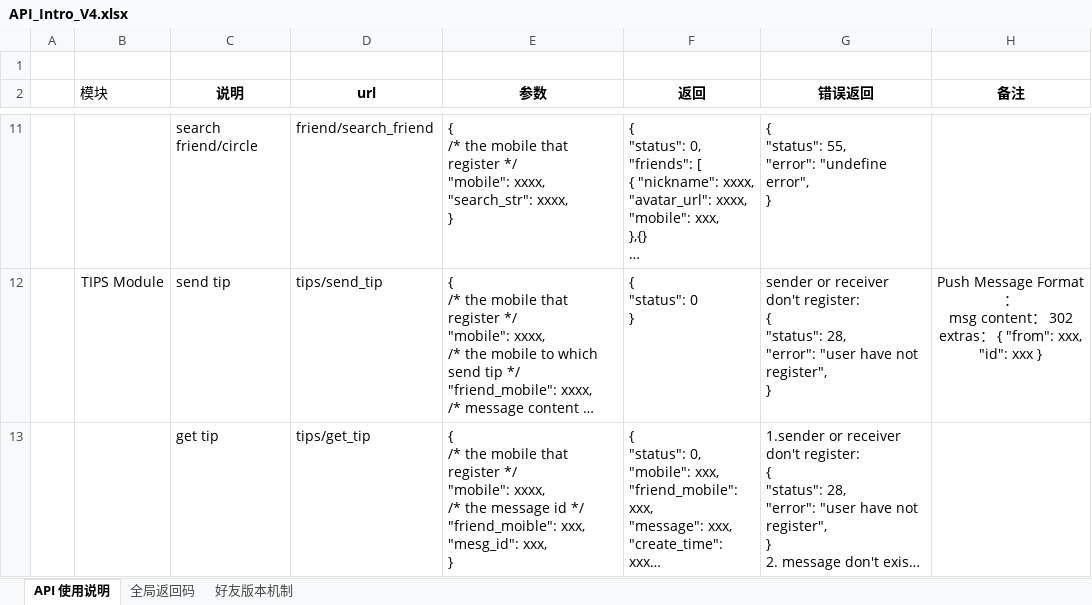
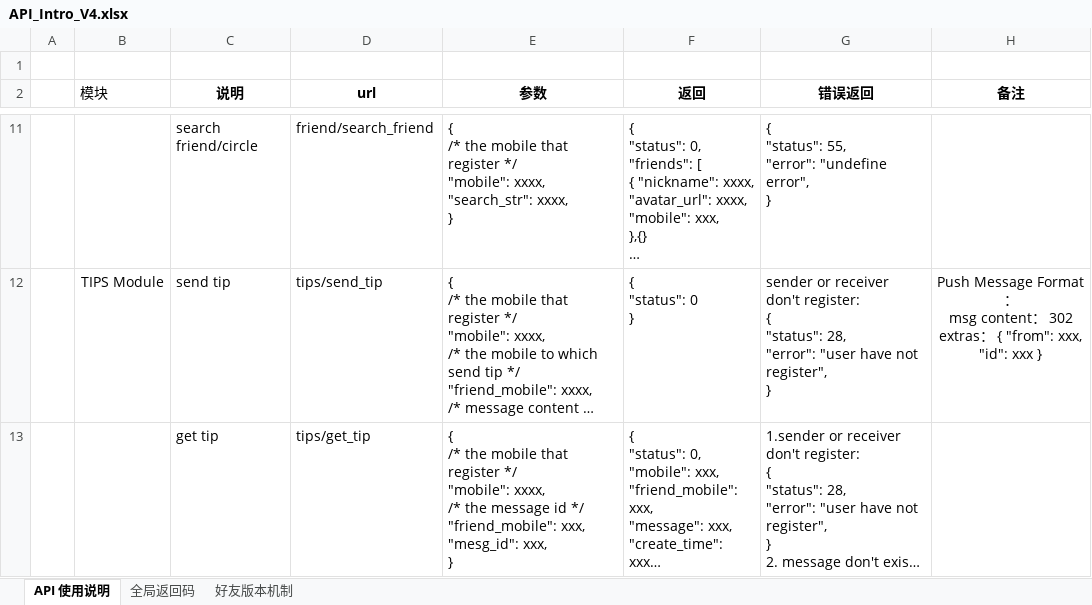
Before and after one commit to finaltracker/finaltracker, an Excel workbook: docs/API_Intro_V4.xlsx, sheet API 使用说明, drawn as a sheet; only a part is shown, gaps mark what is left out; long unchanged cells end in …; values as stored, in another font and other column widths than the file's, no borders; table styles not drawn; ↵ is a line break in a cell; the diff names each change by its address in the sheet, - before the commit and + after, or states it on an @@ line.

Commit message:
update
单词拼写错误

```diff
--- a/docs/API_Intro_V4.xlsx (sheet API 使用说明)
+++ b/docs/API_Intro_V4.xlsx (sheet API 使用说明)
-E13 (参数): …id */ ↵ "friend_moible": xxx, ↵ "mesg_id":…
+E13 (参数): …id */ ↵ "friend_mobile": xxx, ↵ "mesg_id":…
```
